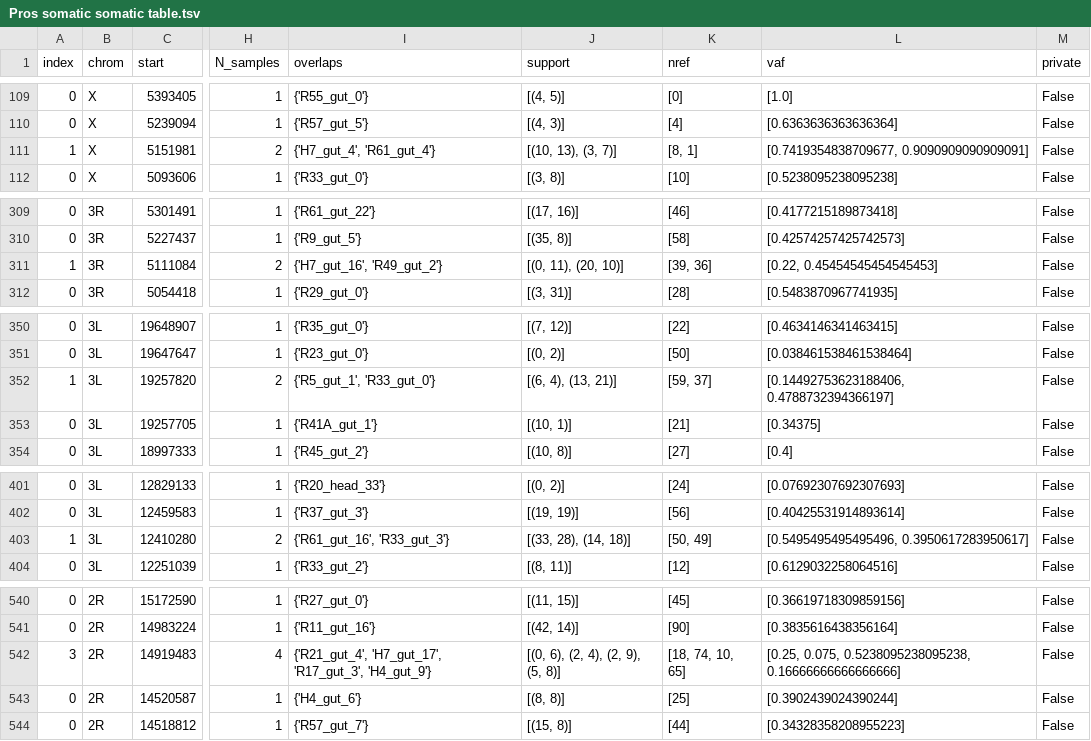
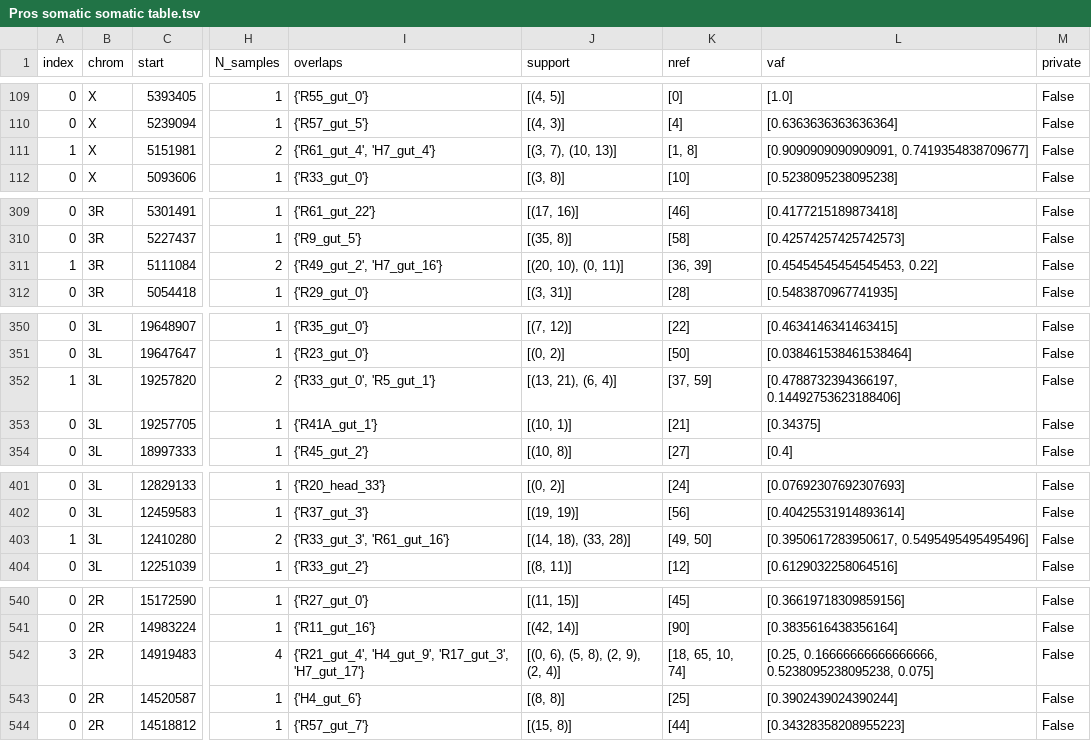
Before and after one commit to bardin-lab/somatic-transposition-fly-intestine, a TSV file: notebooks/5. germline summary/Pros somatic somatic table.tsv, drawn as a sheet; only a part is shown, gaps mark what is left out; the diff covers the shown part only; the diff names each change by its address in the sheet, - before the commit and + after, or states it on an @@ line.

```diff
--- a/notebooks/5. germline summary/Pros somatic somatic table.tsv
+++ b/notebooks/5. germline summary/Pros somatic somatic table.tsv
-I111 (overlaps): {'H7_gut_4', 'R61_gut_4'}
+I111 (overlaps): {'R61_gut_4', 'H7_gut_4'}
-J111 (support): [(10, 13), (3, 7)]
+J111 (support): [(3, 7), (10, 13)]
-K111 (nref): [8, 1]
+K111 (nref): [1, 8]
-L111 (vaf): [0.7419354838709677, 0.9090909090909091]
+L111 (vaf): [0.9090909090909091, 0.7419354838709677]
-I311 (overlaps): {'H7_gut_16', 'R49_gut_2'}
+I311 (overlaps): {'R49_gut_2', 'H7_gut_16'}
-J311 (support): [(0, 11), (20, 10)]
+J311 (support): [(20, 10), (0, 11)]
-K311 (nref): [39, 36]
+K311 (nref): [36, 39]
-L311 (vaf): [0.22, 0.45454545454545453]
+L311 (vaf): [0.45454545454545453, 0.22]
-I352 (overlaps): {'R5_gut_1', 'R33_gut_0'}
+I352 (overlaps): {'R33_gut_0', 'R5_gut_1'}
-J352 (support): [(6, 4), (13, 21)]
+J352 (support): [(13, 21), (6, 4)]
-K352 (nref): [59, 37]
+K352 (nref): [37, 59]
-L352 (vaf): [0.14492753623188406, 0.4788732394366197]
+L352 (vaf): [0.4788732394366197, 0.14492753623188406]
-I403 (overlaps): {'R61_gut_16', 'R33_gut_3'}
+I403 (overlaps): {'R33_gut_3', 'R61_gut_16'}
-J403 (support): [(33, 28), (14, 18)]
+J403 (support): [(14, 18), (33, 28)]
-K403 (nref): [50, 49]
+K403 (nref): [49, 50]
-L403 (vaf): [0.5495495495495496, 0.3950617283950617]
+L403 (vaf): [0.3950617283950617, 0.5495495495495496]
-I542 (overlaps): {'R21_gut_4', 'H7_gut_17', 'R17_gut_3', 'H4_gut_9'}
+I542 (overlaps): {'R21_gut_4', 'H4_gut_9', 'R17_gut_3', 'H7_gut_17'}
-J542 (support): [(0, 6), (2, 4), (2, 9), (5, 8)]
+J542 (support): [(0, 6), (5, 8), (2, 9), (2, 4)]
-K542 (nref): [18, 74, 10, 65]
+K542 (nref): [18, 65, 10, 74]
-L542 (vaf): [0.25, 0.075, 0.5238095238095238, 0.16666666666666666]
+L542 (vaf): [0.25, 0.16666666666666666, 0.5238095238095238, 0.075]
```
Also changed, not shown: 7 edited cells elsewhere in this file, notebooks/5. germline summary/Delta All germline TSD insertions.tsv, notebooks/5. germline summary/Delta Final germline table.tsv, 7 other files.
